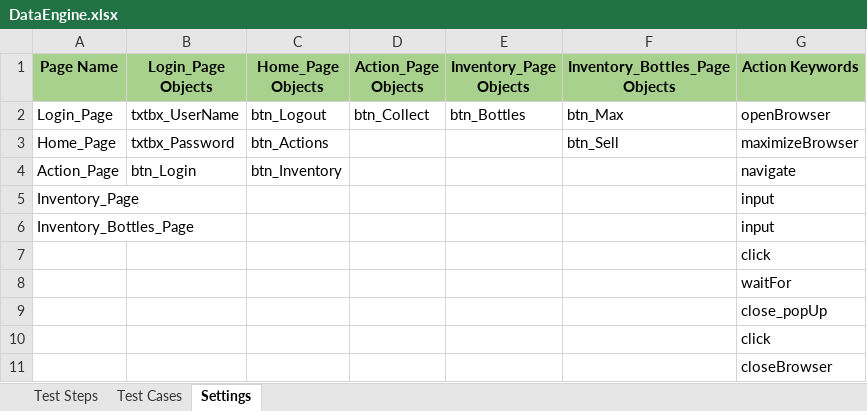
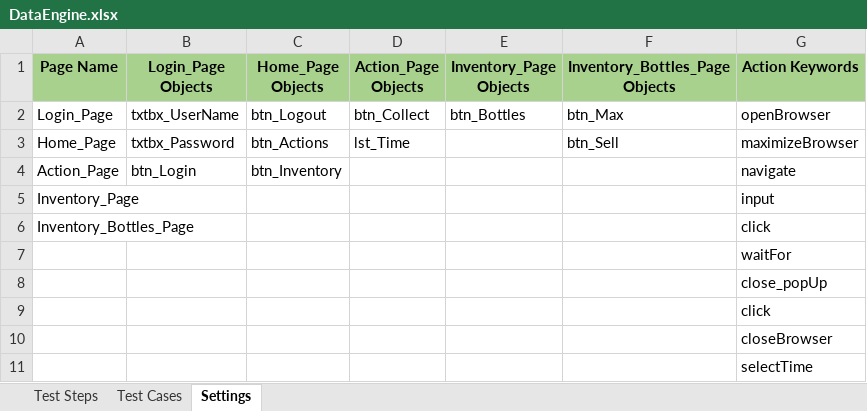
Before and after one commit to sefrial/bum-repository, an Excel workbook: Bumrise/src/dataEngine/DataEngine.xlsx, sheet Settings, drawn as a sheet; values as stored, in another font and other column widths than the file's, no borders; removed rows and columns are numbered as before the commit, all else as after; the diff names each change by its address in the sheet, - before the commit and + after, or states it on an @@ line.

```diff
--- a/Bumrise/src/dataEngine/DataEngine.xlsx (sheet Settings)
+++ b/Bumrise/src/dataEngine/DataEngine.xlsx (sheet Settings)
-D3 (Action_Page Objects): (empty)
+D3 (Action_Page Objects): lst_Time
-G6 (Action Keywords): input
+G6 (Action Keywords): click
-row 7:  |  |  |  |  |  | click
+row 11:  |  |  |  |  |  | selectTime
```
Also changed, not shown: sheet Test Steps, sheet Test Cases, 6 other files.
